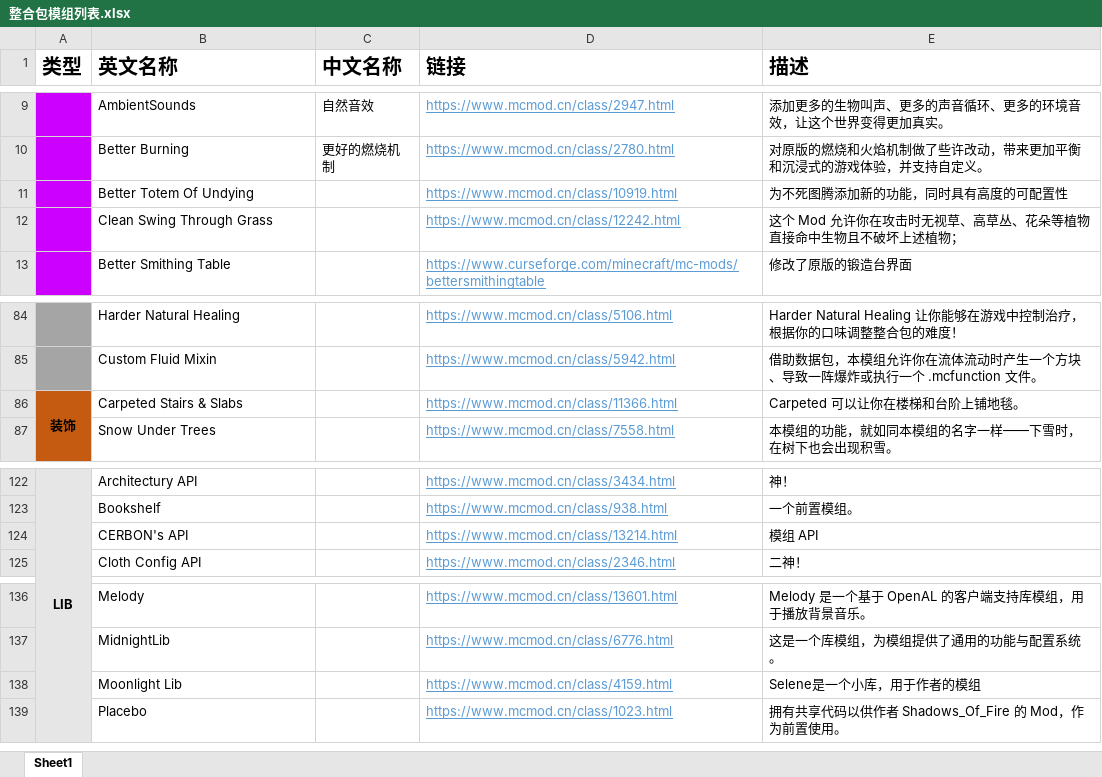
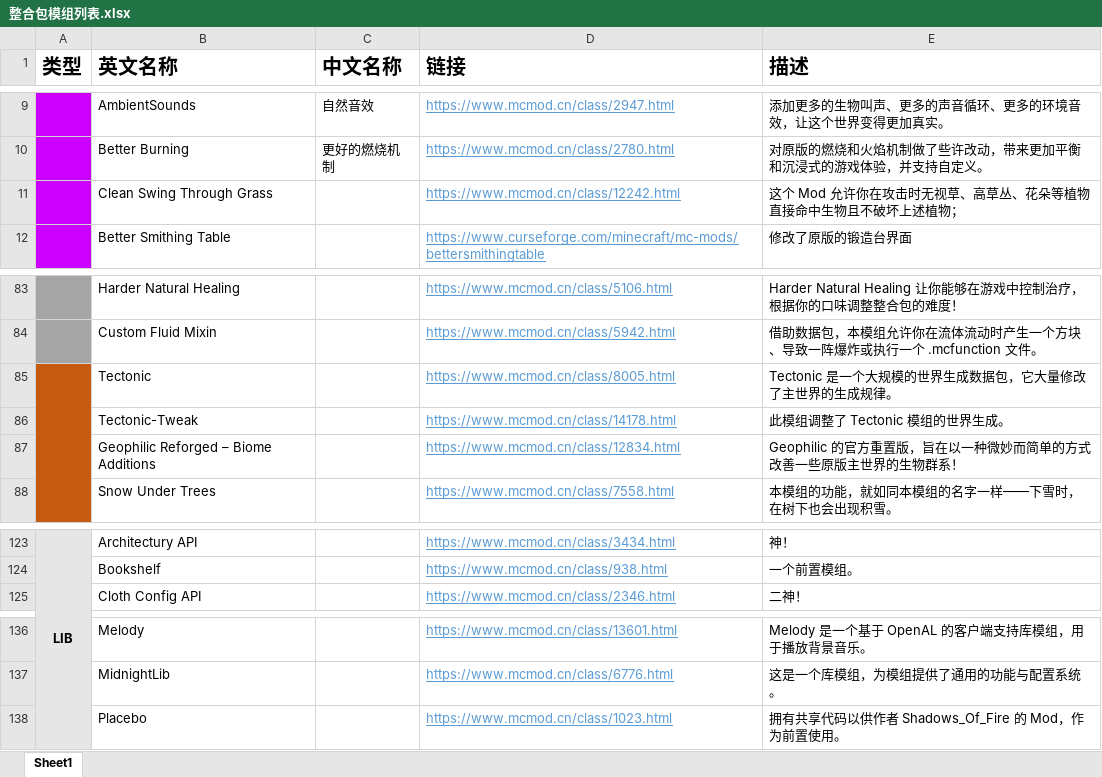
Before and after one commit to KLjiana/Extreme-hardcore, an Excel workbook: 模组存档/整合包模组列表.xlsx, sheet Sheet1, drawn as a sheet; only a part is shown, gaps mark what is left out; values as stored, in another font and other column widths than the file's, no borders; removed rows and columns are numbered as before the commit, all else as after; the diff names each change by its address in the sheet, - before the commit and + after, or states it on an @@ line.

```diff
--- a/模组存档/整合包模组列表.xlsx (sheet Sheet1)
+++ b/模组存档/整合包模组列表.xlsx (sheet Sheet1)
-row 11:  | Better Totem Of Undying |  | https://www.mcmod.cn/class/10919.html | 为不死图腾添加新的功能，同时具有高度的可配置性
-row 86: 装饰 | Carpeted Stairs & Slabs |  | https://www.mcmod.cn/class/11366.html | Carpeted 可以让你在楼梯和台阶上铺地毯。
+row 85:  | Tectonic |  | https://www.mcmod.cn/class/8005.html | Tectonic 是一个大规模的世界生成数据包，它大量修改了主世界的生成规律。
+row 86:  | Tectonic-Tweak |  | https://www.mcmod.cn/class/14178.html | 此模组调整了 Tectonic 模组的世界生成。
+row 87:  | Geophilic Reforged – Biome Additions |  | https://www.mcmod.cn/class/12834.html | Geophilic 的官方重置版，旨在以一种微妙而简单的方式改善一些原版主世界的生物群系！
-row 124:  | CERBON's API |  | https://www.mcmod.cn/class/13214.html | 模组 API
-row 138:  | Moonlight Lib |  | https://www.mcmod.cn/class/4159.html | Selene是一个小库，用于作者的模组
```
Also changed, not shown: 3 other files.
